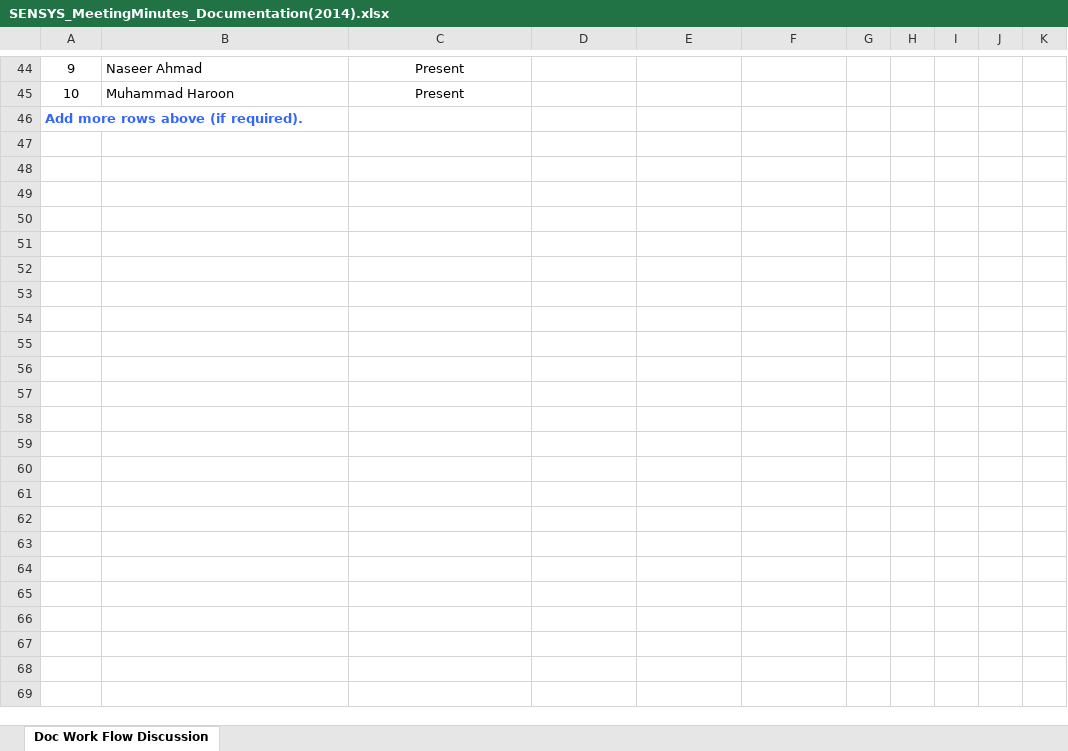
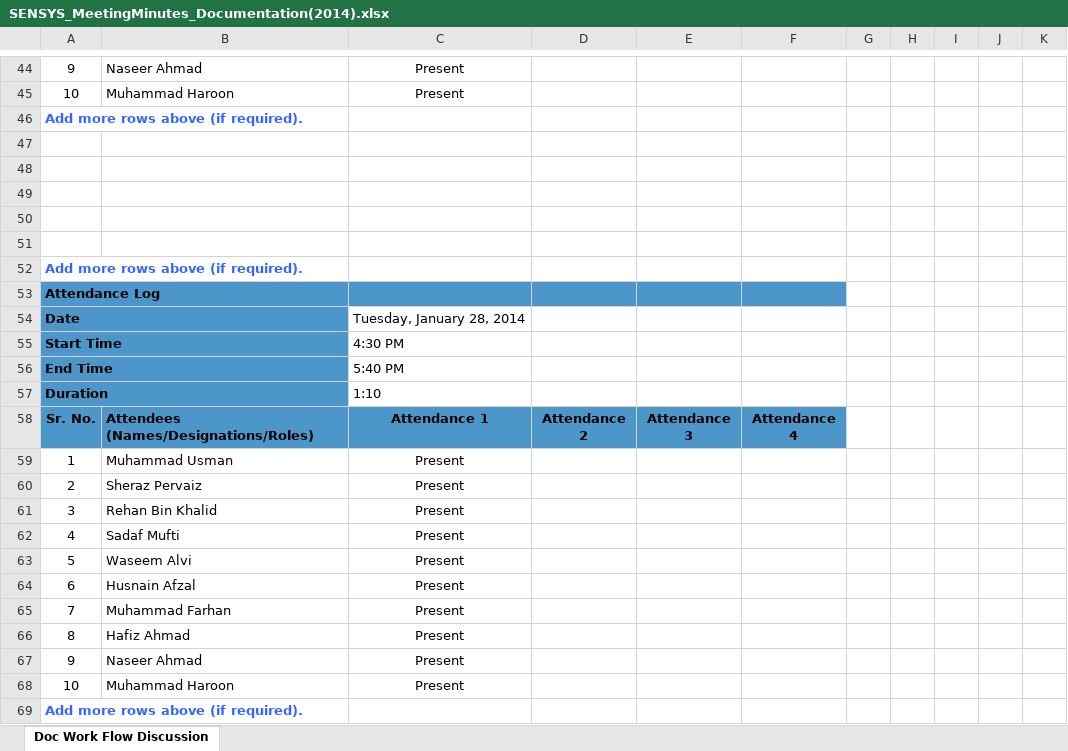
Before and after one commit to tfssensys/Meeting-Minutes, an Excel workbook: SENSYS_MeetingMinutes_Documentation(2014).xlsx, sheet Doc Work Flow Discussion, drawn as a sheet; only a part is shown, gaps mark what is left out; values as stored, in another font and other column widths than the file's, no borders; the diff names each change by its address in the sheet, - before the commit and + after, or states it on an @@ line.

Commit message:
New Changes added
New Changes added

```diff
--- a/SENSYS_MeetingMinutes_Documentation(2014).xlsx (sheet Doc Work Flow Discussion)
+++ b/SENSYS_MeetingMinutes_Documentation(2014).xlsx (sheet Doc Work Flow Discussion)
+row 47: (empty)
+row 48: (empty)
+row 49: (empty)
+row 50: (empty)
+row 51: (empty)
+row 52: Add more rows above (if required).
+row 53: Attendance Log
+row 54: Date |  | Tuesday, January 28, 2014
+row 55: Start Time |  | 4:30 PM
+row 56: End Time |  | 5:40 PM
+row 57: Duration |  | 1:10
+row 58: Sr. No. | Attendees (Names/Designations/Roles) | Attendance 1 | Attendance 2 | Attendance 3 | Attendance 4
+row 59: 1 | Muhammad Usman | Present
+row 60: 2 | Sheraz Pervaiz | Present
+row 61: 3 | Rehan Bin Khalid | Present
+row 62: 4 | Sadaf Mufti | Present
+row 63: 5 | Waseem Alvi | Present
+row 64: 6 | Husnain Afzal | Present
+row 65: 7 | Muhammad Farhan | Present
+row 66: 8 | Hafiz Ahmad | Present
+row 67: 9 | Naseer Ahmad | Present
+row 68: 10 | Muhammad Haroon | Present
+row 69: Add more rows above (if required).
```
